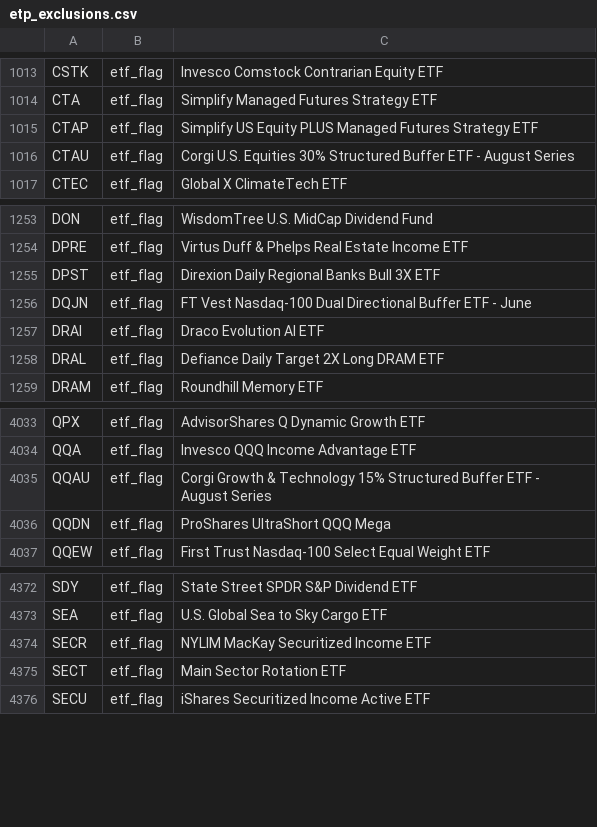
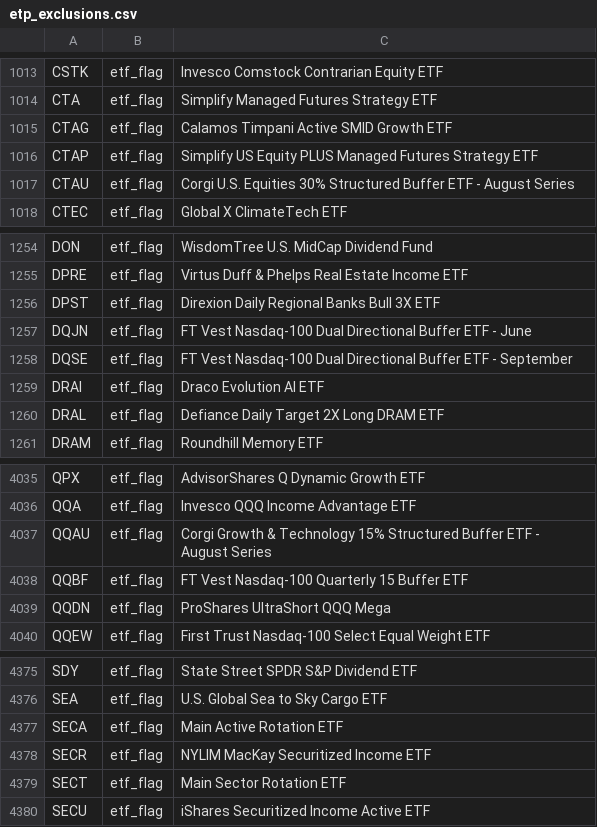
Before and after one commit to zkchong93/eoddata, a CSV file: etp_exclusions.csv, drawn as a sheet; only a part is shown, gaps mark what is left out; the diff names each change by its address in the sheet, - before the commit and + after, or states it on an @@ line.

```diff
--- a/etp_exclusions.csv
+++ b/etp_exclusions.csv
+row 1015: CTAG | etf_flag | Calamos Timpani Active SMID Growth ETF
+row 1258: DQSE | etf_flag | FT Vest Nasdaq-100 Dual Directional Buffer ETF - September
+row 4038: QQBF | etf_flag | FT Vest Nasdaq-100 Quarterly 15 Buffer ETF
+row 4377: SECA | etf_flag | Main Active Rotation ETF
```
Also changed, not shown: result_daily.csv, 5 other files.
